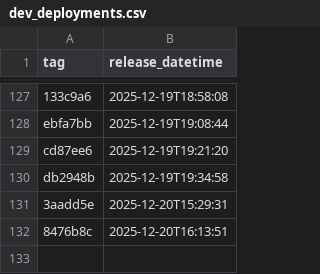
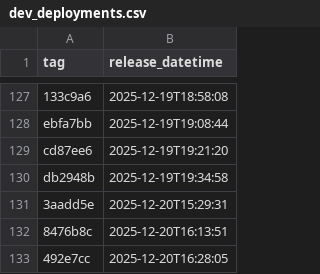
Before and after one commit to NHSDigital/eps-assist-me, a CSV file: _data/dev_deployments.csv, drawn as a sheet; only a part is shown, gaps mark what is left out.

```diff
--- a/_data/dev_deployments.csv
+++ b/_data/dev_deployments.csv
@@ -132 +132,2 @@ db2948b,2025-12-19T19:34:58
 8476b8c,2025-12-20T16:13:51
+492e7cc,2025-12-20T16:28:05
```
Also changed, not shown: 1 other file.
